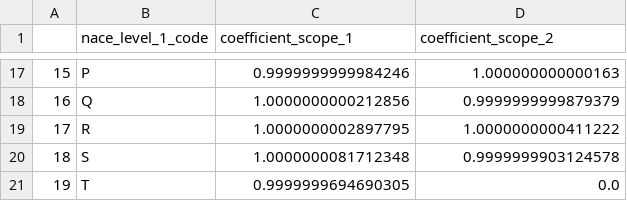
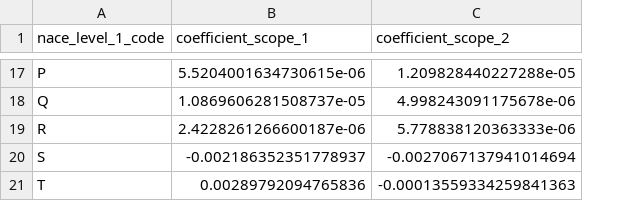
Before and after one commit to ompatel181005/fitch-codeathon2025_DreamTeam, a CSV file: feature/nace1_coeff.csv, drawn as a sheet; only a part is shown, gaps mark what is left out; removed rows and columns are numbered as before the commit, all else as after; the diff covers the shown part only; the diff names each change by its address in the sheet, - before the commit and + after, or states it on an @@ line.

```diff
--- a/feature/nace1_coeff.csv
+++ b/feature/nace1_coeff.csv
-column A, rows 17-21: 15 | 16 | 17 | 18 | 19
-B17 (coefficient_scope_1): 0.9999999999984246
+B17 (coefficient_scope_1): 5.5204001634730615e-06
-C17 (coefficient_scope_2): 1.000000000000163
+C17 (coefficient_scope_2): 1.209828440227288e-05
-B18 (coefficient_scope_1): 1.0000000000212856
+B18 (coefficient_scope_1): 1.0869606281508737e-05
-C18 (coefficient_scope_2): 0.9999999999879379
+C18 (coefficient_scope_2): 4.998243091175678e-06
-B19 (coefficient_scope_1): 1.0000000002897795
+B19 (coefficient_scope_1): 2.4228261266600187e-06
-C19 (coefficient_scope_2): 1.0000000000411222
+C19 (coefficient_scope_2): 5.778838120363333e-06
-B20 (coefficient_scope_1): 1.0000000081712348
+B20 (coefficient_scope_1): -0.002186352351778937
-C20 (coefficient_scope_2): 0.9999999903124578
+C20 (coefficient_scope_2): -0.0027067137941014694
-B21 (coefficient_scope_1): 0.9999999694690305
+B21 (coefficient_scope_1): 0.00289792094765836
-C21 (coefficient_scope_2): 0.0
+C21 (coefficient_scope_2): -0.00013559334259841363
```
Also changed, not shown: 30 edited cells elsewhere in this file, feature/nace2_coeff.csv, 4 other files.
